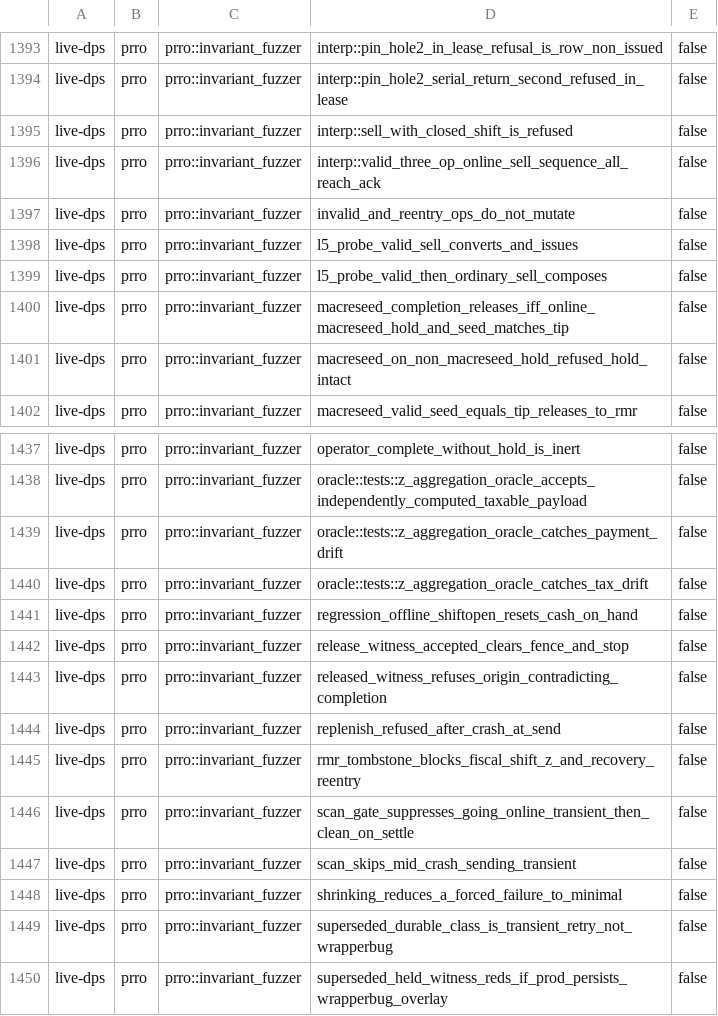
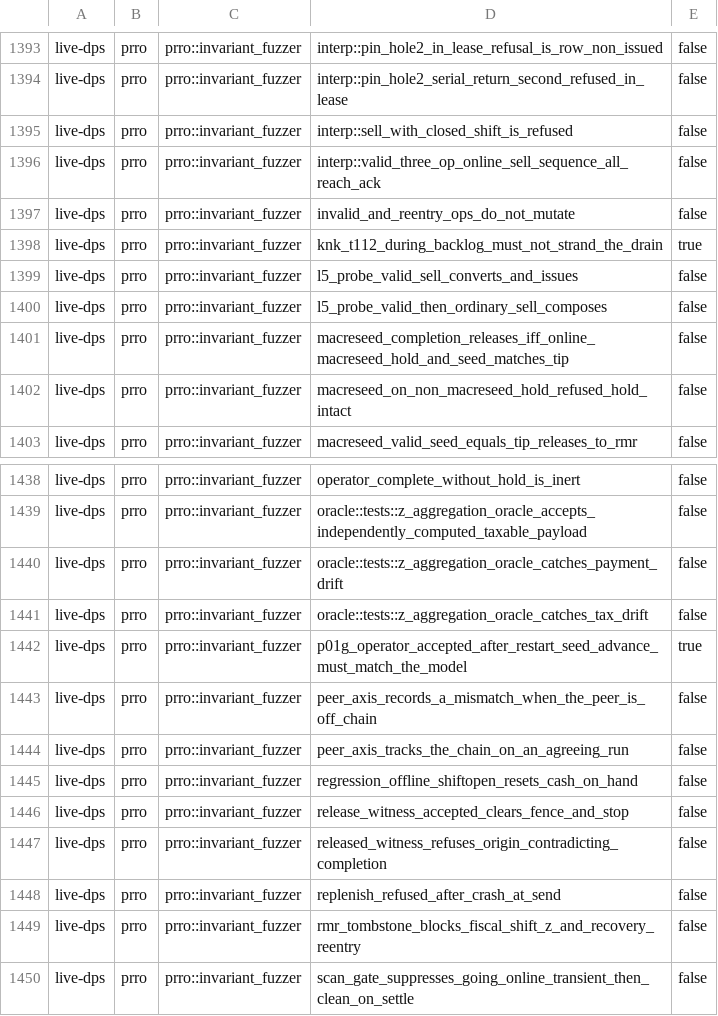
Before and after one commit to Setter1981/PRRO_GATE, a TSV file: docs/cs1r/inventory/manifest.live-dps.tsv, drawn as a sheet; only a part is shown, gaps mark what is left out; the shorter side is filled out with more unchanged rows; the diff names each change by its address in the sheet, - before the commit and + after, or states it on an @@ line.

```diff
--- a/docs/cs1r/inventory/manifest.live-dps.tsv
+++ b/docs/cs1r/inventory/manifest.live-dps.tsv
+row 1398: live-dps | prro | prro::invariant_fuzzer | knk_t112_during_backlog_must_not_strand_the_drain | true
+row 1442: live-dps | prro | prro::invariant_fuzzer | p01g_operator_accepted_after_restart_seed_advance_must_match_the_model | true
+row 1443: live-dps | prro | prro::invariant_fuzzer | peer_axis_records_a_mismatch_when_the_peer_is_off_chain | false
+row 1444: live-dps | prro | prro::invariant_fuzzer | peer_axis_tracks_the_chain_on_an_agreeing_run | false
```
Also changed, not shown: docs/cs1r/inventory/manifest.test-support.tsv, 2 other files.
